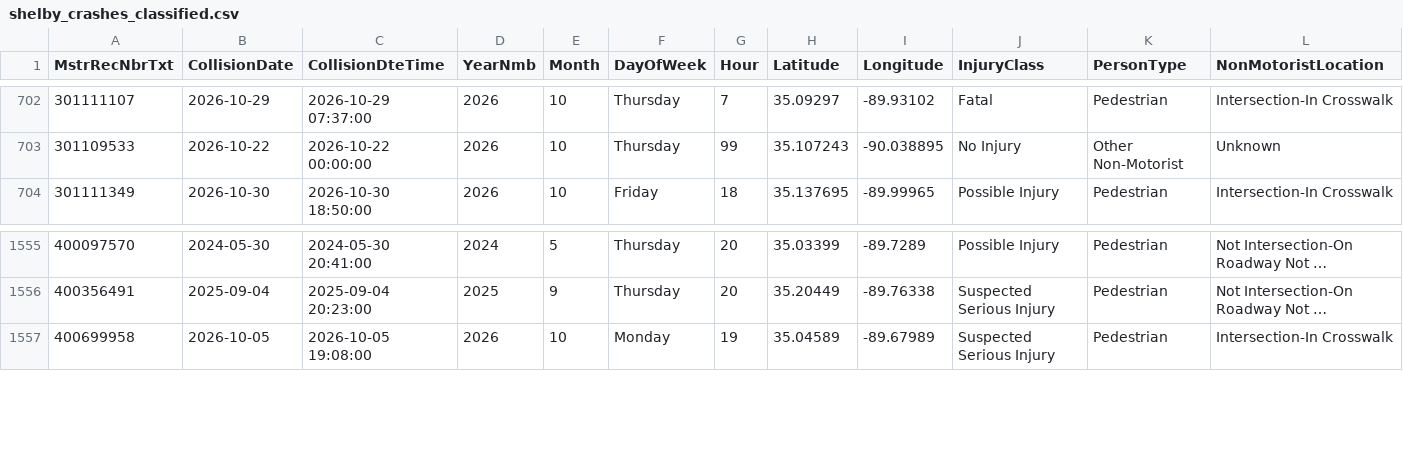
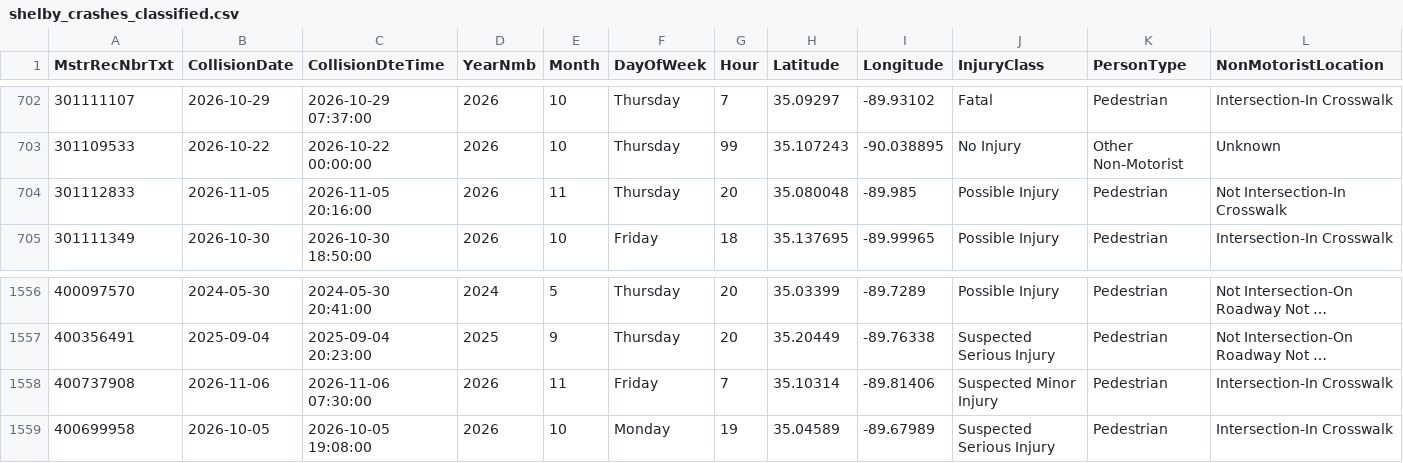
Before and after one commit to sdesai25unc/Memphis-Pedestrian-Incident-Context-Visualizer, a CSV file: data/processed/shelby_crashes_classified.csv, drawn as a sheet; only a part is shown, gaps mark what is left out; long unchanged cells end in …; rows hold the shown columns only; the diff names each change by its address in the sheet, - before the commit and + after, or states it on an @@ line.

```diff
--- a/data/processed/shelby_crashes_classified.csv
+++ b/data/processed/shelby_crashes_classified.csv
+row 704: 301112833 | 2026-11-05 | 2026-11-05 20:16:00 | 2026 | 11 | Thursday | 20 | 35.080048 | -89.985 | Possible Injury | Pedestrian | Not Intersection-In Crosswalk
+row 1558: 400737908 | 2026-11-06 | 2026-11-06 07:30:00 | 2026 | 11 | Friday | 7 | 35.10314 | -89.81406 | Suspected Minor Injury | Pedestrian | Intersection-In Crosswalk
```
Also changed, not shown: data/processed/shelby_crashes_classified_seg.csv, data/processed/shelby_crashes_dedup.csv, 16 other files.
